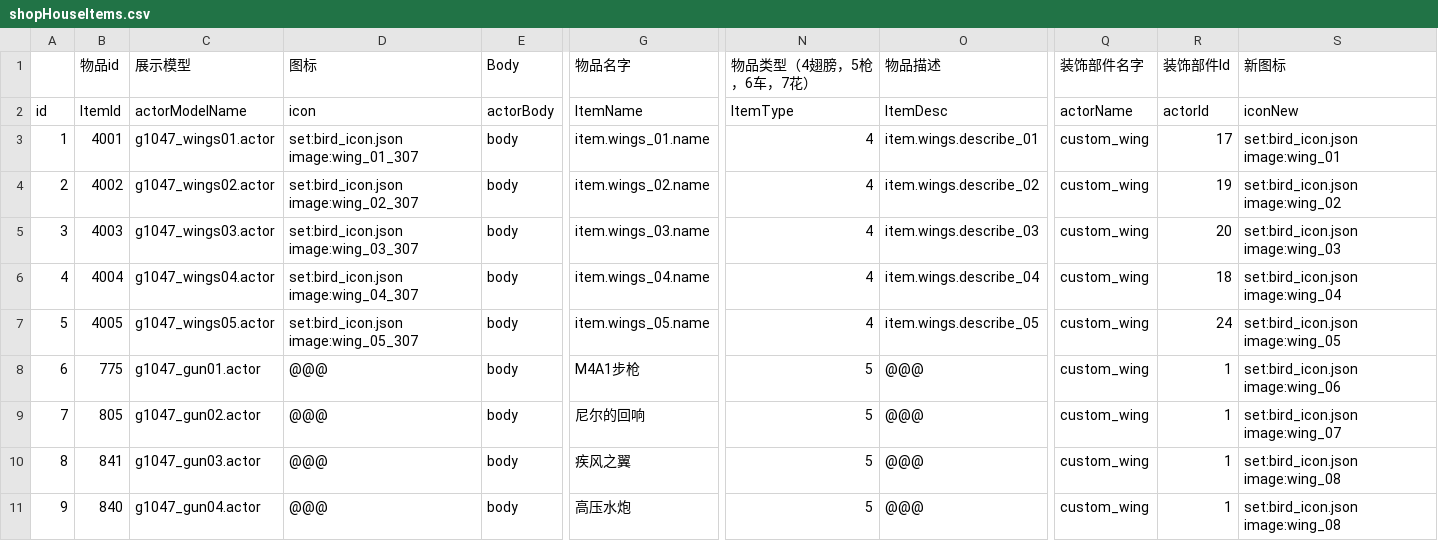
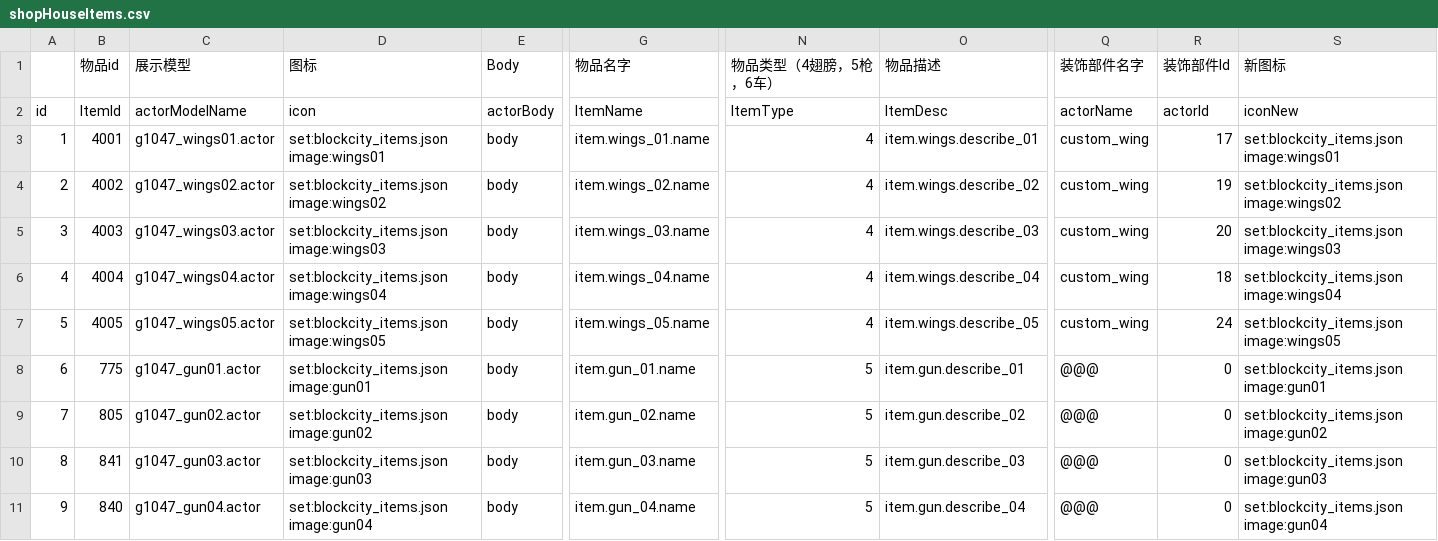
Before and after one commit to heliaoyuan10086/Game, a CSV file: BlockCity/shopHouseItems.csv, drawn as a sheet; only a part is shown, gaps mark what is left out; the diff covers the shown part only; the diff names each change by its address in the sheet, - before the commit and + after, or states it on an @@ line.

Commit message:
增加道具图标

```diff
--- a/BlockCity/shopHouseItems.csv
+++ b/BlockCity/shopHouseItems.csv
-N1: 物品类型（4翅膀，5枪，6车，7花）
+N1: 物品类型（4翅膀，5枪，6车）
-D3 (图标): set:bird_icon.json image:wing_01_307
+D3 (图标): set:blockcity_items.json image:wings01
-S3 (新图标): set:bird_icon.json image:wing_01
+S3 (新图标): set:blockcity_items.json image:wings01
-D4 (图标): set:bird_icon.json image:wing_02_307
+D4 (图标): set:blockcity_items.json image:wings02
-S4 (新图标): set:bird_icon.json image:wing_02
+S4 (新图标): set:blockcity_items.json image:wings02
-D5 (图标): set:bird_icon.json image:wing_03_307
+D5 (图标): set:blockcity_items.json image:wings03
-S5 (新图标): set:bird_icon.json image:wing_03
+S5 (新图标): set:blockcity_items.json image:wings03
-D6 (图标): set:bird_icon.json image:wing_04_307
+D6 (图标): set:blockcity_items.json image:wings04
-S6 (新图标): set:bird_icon.json image:wing_04
+S6 (新图标): set:blockcity_items.json image:wings04
-D7 (图标): set:bird_icon.json image:wing_05_307
+D7 (图标): set:blockcity_items.json image:wings05
-S7 (新图标): set:bird_icon.json image:wing_05
+S7 (新图标): set:blockcity_items.json image:wings05
-D8 (图标): @@@
+D8 (图标): set:blockcity_items.json image:gun01
-G8 (物品名字): M4A1步枪
+G8 (物品名字): item.gun_01.name
-O8 (物品描述): @@@
+O8 (物品描述): item.gun.describe_01
-Q8:Q11 (装饰部件名字): custom_wing
+Q8:Q11 (装饰部件名字): @@@
-R8:R11 (装饰部件Id): 1
+R8:R11 (装饰部件Id): 0
-S8 (新图标): set:bird_icon.json image:wing_06
+S8 (新图标): set:blockcity_items.json image:gun01
-D9 (图标): @@@
+D9 (图标): set:blockcity_items.json image:gun02
-G9 (物品名字): 尼尔的回响
+G9 (物品名字): item.gun_02.name
-O9 (物品描述): @@@
+O9 (物品描述): item.gun.describe_02
-S9 (新图标): set:bird_icon.json image:wing_07
+S9 (新图标): set:blockcity_items.json image:gun02
-D10 (图标): @@@
+D10 (图标): set:blockcity_items.json image:gun03
-G10 (物品名字): 疾风之翼
+G10 (物品名字): item.gun_03.name
-O10 (物品描述): @@@
+O10 (物品描述): item.gun.describe_03
-S10 (新图标): set:bird_icon.json image:wing_08
+S10 (新图标): set:blockcity_items.json image:gun03
-D11 (图标): @@@
+D11 (图标): set:blockcity_items.json image:gun04
-G11 (物品名字): 高压水炮
+G11 (物品名字): item.gun_04.name
-O11 (物品描述): @@@
+O11 (物品描述): item.gun.describe_04
-S11 (新图标): set:bird_icon.json image:wing_08
+S11 (新图标): set:blockcity_items.json image:gun04
```
Also changed, not shown: 84 edited cells elsewhere in this file.
